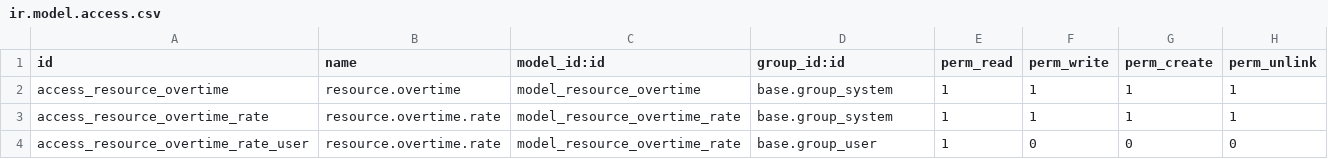
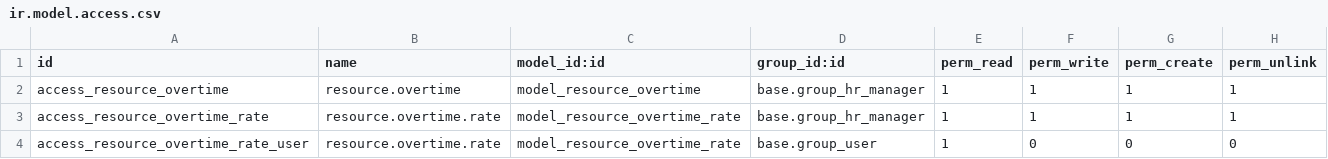
Before and after one commit to coopiteasy/cie-timesheet, a CSV file: hr_timesheet_overtime/security/ir.model.access.csv, drawn as a sheet.

Commit message:
[FIX] hr_timesheet_overtime: group_system -> group_hr_manager

```diff
--- a/hr_timesheet_overtime/security/ir.model.access.csv
+++ b/hr_timesheet_overtime/security/ir.model.access.csv
@@ -1,4 +1,4 @@
 id,name,model_id:id,group_id:id,perm_read,perm_write,perm_create,perm_unlink
-access_resource_overtime,resource.overtime,model_resource_overtime,base.group_system,1,1,1,1
-access_resource_overtime_rate,resource.overtime.rate,model_resource_overtime_rate,base.group_system,1,1,1,1
+access_resource_overtime,resource.overtime,model_resource_overtime,base.group_hr_manager,1,1,1,1
+access_resource_overtime_rate,resource.overtime.rate,model_resource_overtime_rate,base.group_hr_manager,1,1,1,1
 access_resource_overtime_rate_user,resource.overtime.rate,model_resource_overtime_rate,base.group_user,1,0,0,0
```
